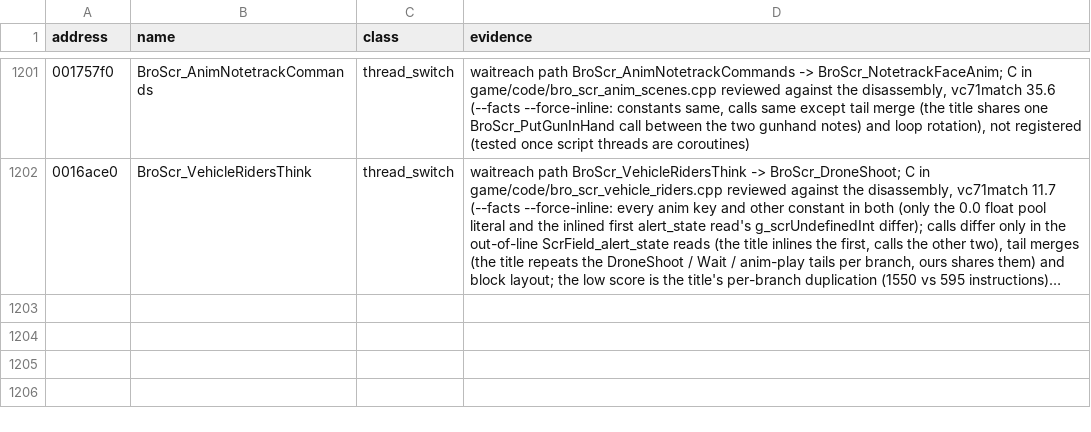
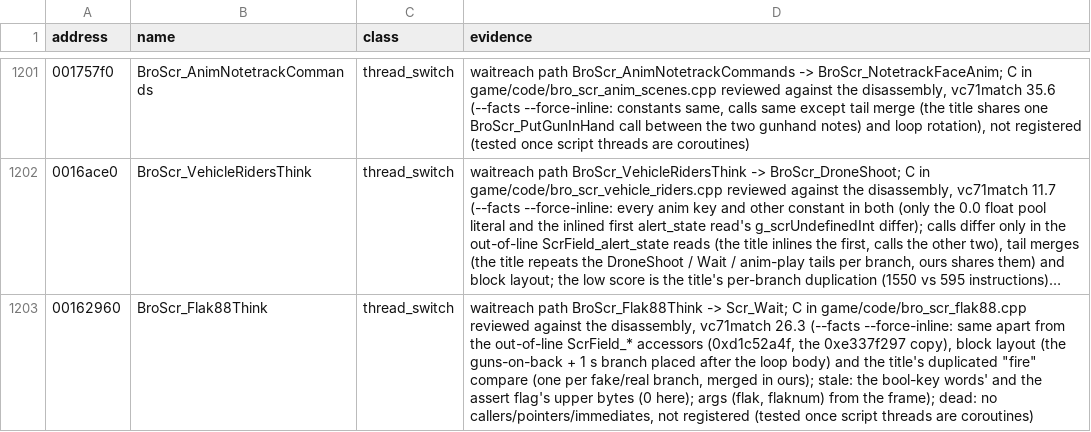
Before and after one commit to SmokeDoggy044/CoD2-BRO-Native-Loader, a CSV file: docs/levelscript_classes.csv, drawn as a sheet; only a part is shown, gaps mark what is left out; long unchanged cells end in …; the diff names each change by its address in the sheet, - before the commit and + after, or states it on an @@ line.

```diff
--- a/docs/levelscript_classes.csv
+++ b/docs/levelscript_classes.csv
+row 1203: 00162960 | BroScr_Flak88Think | thread_switch | waitreach path BroScr_Flak88Think -> Scr_Wait; C in game/code/bro_scr_flak88.cpp reviewed against the disassembly, vc71match 26.3 (--facts --force-inline: same apart from the out-of-line ScrField_* accessors (0xd1c52a4f, the 0xe337f297 copy), block layout (the guns-on-back + 1 s branch placed after the loop body) and the title's duplicated "fire" compare (one per fake/real branch, merged in ours); stale: the bool-key words' and the assert flag's upper bytes (0 here); args (flak, flaknum) from the frame); dead: no callers/pointers/immediates, not registered (tested once script threads are coroutines)
```
Also changed, not shown: tools/data/set_aside.csv, 3 other files.
